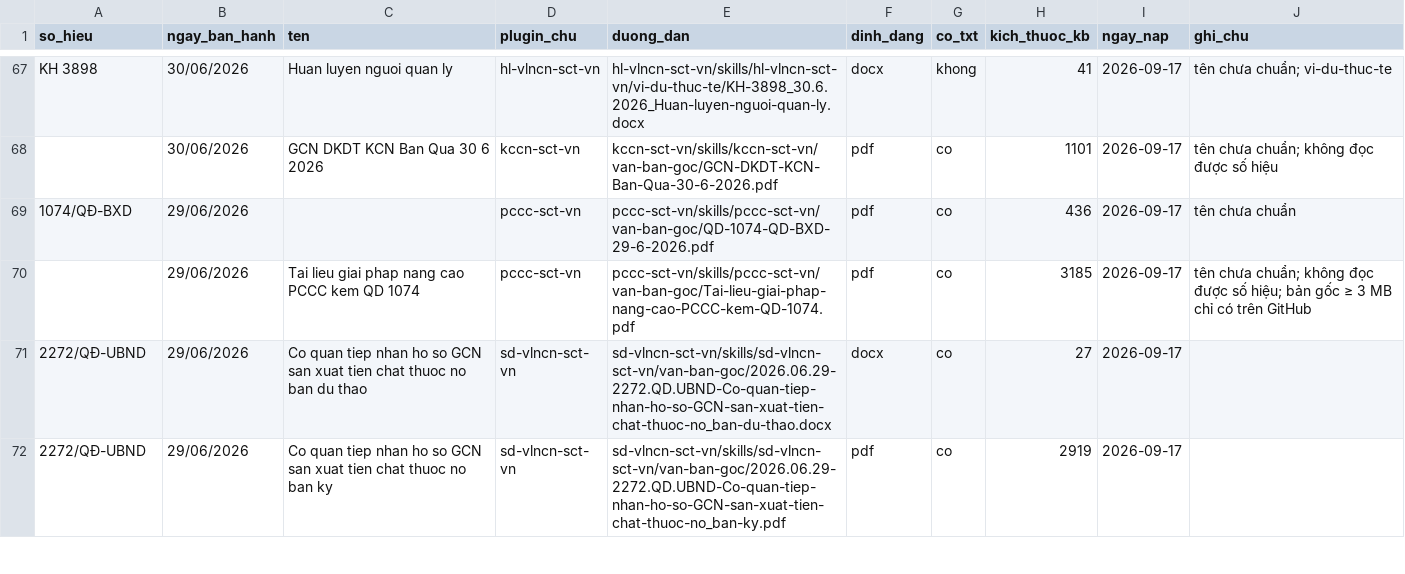
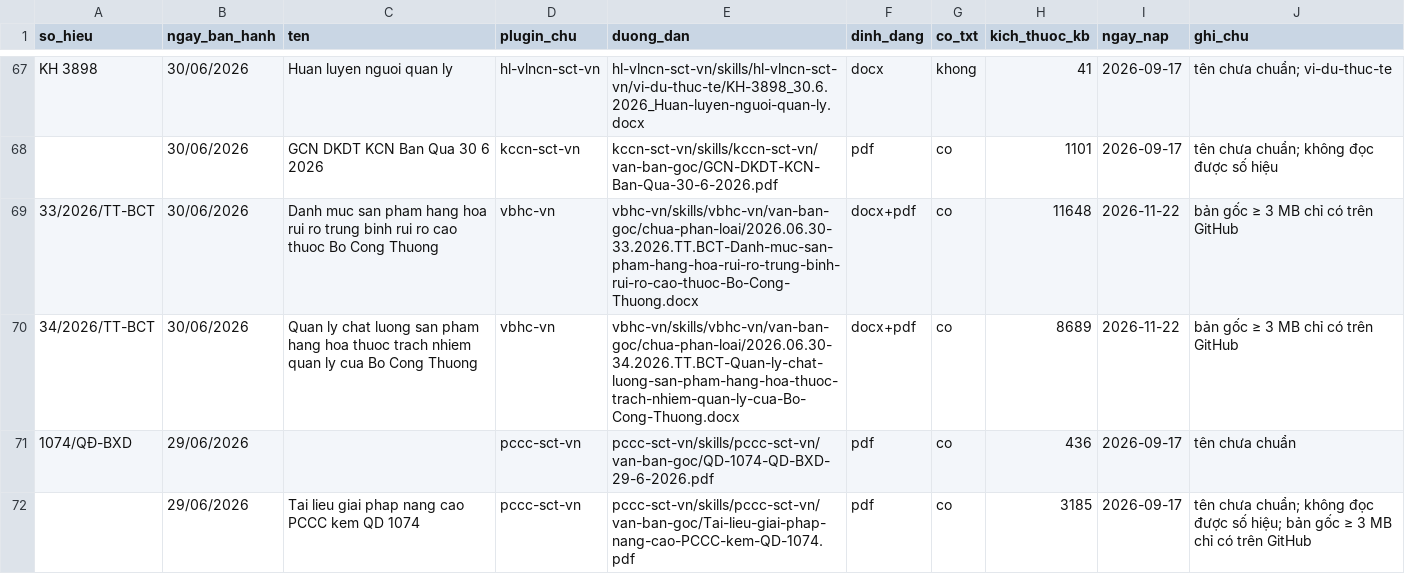
Before and after one commit to Trangsct/skill-sct, a CSV file: DANH-MUC-VAN-BAN-GOC.csv, drawn as a sheet; only a part is shown, gaps mark what is left out; the shorter side is filled out with more unchanged rows; the diff names each change by its address in the sheet, - before the commit and + after, or states it on an @@ line.

```diff
--- a/DANH-MUC-VAN-BAN-GOC.csv
+++ b/DANH-MUC-VAN-BAN-GOC.csv
+row 69: 33/2026/TT-BCT | 30/06/2026 | Danh muc san pham hang hoa rui ro trung binh rui ro cao thuoc Bo Cong Thuong | vbhc-vn | vbhc-vn/skills/vbhc-vn/van-ban-goc/chua-phan-loai/2026.06.30-33.2026.TT.BCT-Danh-muc-san-pham-hang-hoa-rui-ro-trung-binh-rui-ro-cao-thuoc-Bo-Cong-Thuong.docx | docx+pdf | co | 11648 | 2026-11-22 | bản gốc ≥ 3 MB chỉ có trên GitHub
+row 70: 34/2026/TT-BCT | 30/06/2026 | Quan ly chat luong san pham hang hoa thuoc trach nhiem quan ly cua Bo Cong Thuong | vbhc-vn | vbhc-vn/skills/vbhc-vn/van-ban-goc/chua-phan-loai/2026.06.30-34.2026.TT.BCT-Quan-ly-chat-luong-san-pham-hang-hoa-thuoc-trach-nhiem-quan-ly-cua-Bo-Cong-Thuong.docx | docx+pdf | co | 8689 | 2026-11-22 | bản gốc ≥ 3 MB chỉ có trên GitHub
```
Also changed, not shown: registry/trang-thai.csv, registry/van-ban-phap-luat.csv, 42 other files.
